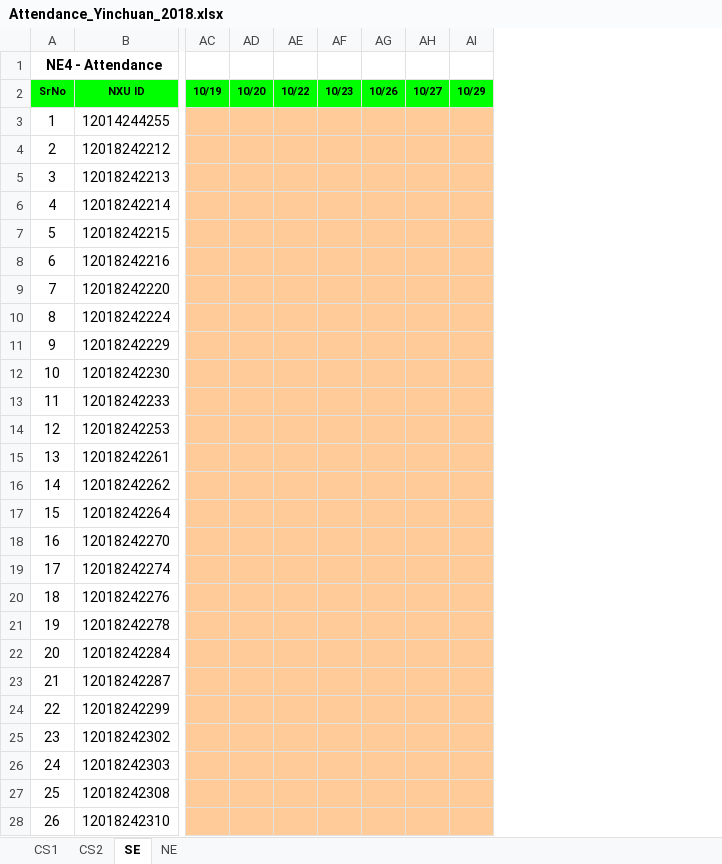
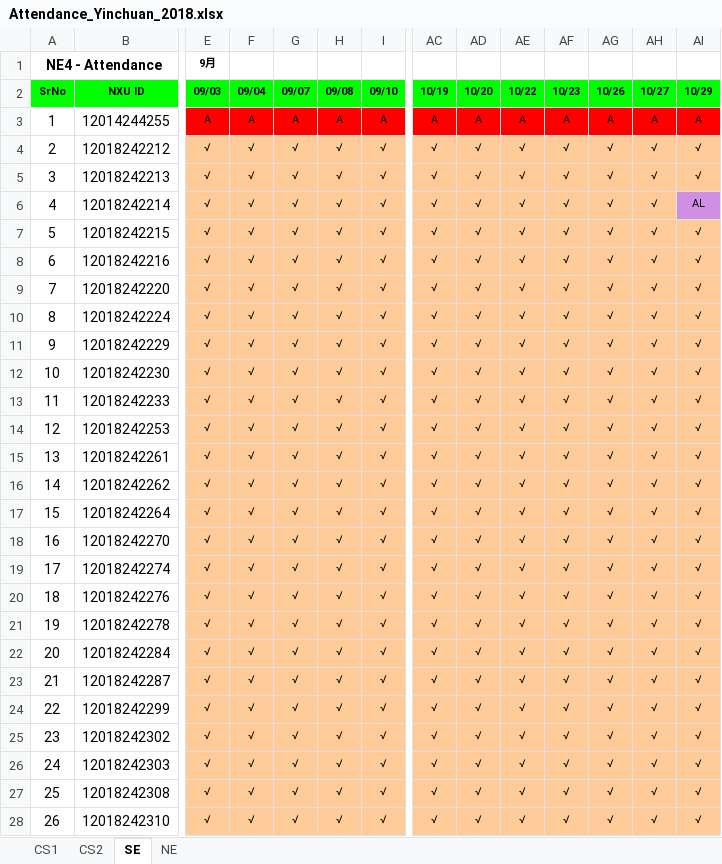
Before and after one commit to niit-nxu/Sept-2020---Jan-2021, an Excel workbook: Grade 2018/Attendance/Attendance_Yinchuan_2018.xlsx, sheet SE, drawn as a sheet; only a part is shown, gaps mark what is left out; values as stored, in another font and other column widths than the file's, no borders; conditional formats not drawn; the diff covers the shown part only; the diff names each change by its address in the sheet, - before the commit and + after, or states it on an @@ line.

Commit message:
zhouqi-NE/SE班考勤

```diff
--- a/Grade 2018/Attendance/Attendance_Yinchuan_2018.xlsx (sheet SE)
+++ b/Grade 2018/Attendance/Attendance_Yinchuan_2018.xlsx (sheet SE)
@@ column E (09/03) unhidden, row 1: 9月; rows 3-28: A | √ | √ | √ | √ | √ | √ | √ | √ | √ | √ | √ | √ | √ | √ | √ | √ | √ | √ | √ | √ | √ | √ | √ | √ | √ @@
@@ column F (09/04) unhidden, rows 3-28: A | √ | √ | √ | √ | √ | √ | √ | √ | √ | √ | √ | √ | √ | √ | √ | √ | √ | √ | √ | √ | √ | √ | √ | √ | √ @@
@@ column G (09/07) unhidden, rows 3-28: A | √ | √ | √ | √ | √ | √ | √ | √ | √ | √ | √ | √ | √ | √ | √ | √ | √ | √ | √ | √ | √ | √ | √ | √ | √ @@
@@ column H (09/08) unhidden, rows 3-28: A | √ | √ | √ | √ | √ | √ | √ | √ | √ | √ | √ | √ | √ | √ | √ | √ | √ | √ | √ | √ | √ | √ | √ | √ | √ @@
@@ column I (09/10) unhidden, rows 3-28: A | √ | √ | √ | √ | √ | √ | √ | √ | √ | √ | √ | √ | √ | √ | √ | √ | √ | √ | √ | √ | √ | √ | √ | √ | √ @@
-AC3 (10/19): (empty)
+AC3 (10/19): A
-AC3:AI3 fill: #FFCC99
+AC3:AI3 fill: #FF0000
-AD3 (10/20): (empty)
+AD3 (10/20): A
-AE3 (10/22): (empty)
+AE3 (10/22): A
-AF3 (10/23): (empty)
+AF3 (10/23): A
-AG3 (10/26): (empty)
+AG3 (10/26): A
-AH3 (10/27): (empty)
+AH3 (10/27): A
-AI3 (10/29): (empty)
+AI3 (10/29): A
-AC4:AC28 (10/19): (empty)
+AC4:AC28 (10/19): √
-AD4:AD28 (10/20): (empty)
+AD4:AD28 (10/20): √
-AE4:AE28 (10/22): (empty)
+AE4:AE28 (10/22): √
-AF4:AF28 (10/23): (empty)
+AF4:AF28 (10/23): √
-AG4:AG28 (10/26): (empty)
+AG4:AG28 (10/26): √
-AH4:AH28 (10/27): (empty)
+AH4:AH28 (10/27): √
-AI4:AI5 (10/29): (empty)
+AI4:AI5 (10/29): √
-AI6 (10/29): (empty)
+AI6 (10/29): AL
-AI6 fill: #FFCC99
+AI6 fill: #CF90E4
-AI7:AI28 (10/29): (empty)
+AI7:AI28 (10/29): √
```
Also changed, not shown: 3 added rows, 23 added columns, 12 removed columns, 192 edited cells and cell formats elsewhere in this sheet, sheet NE, formulas that keep their value.
